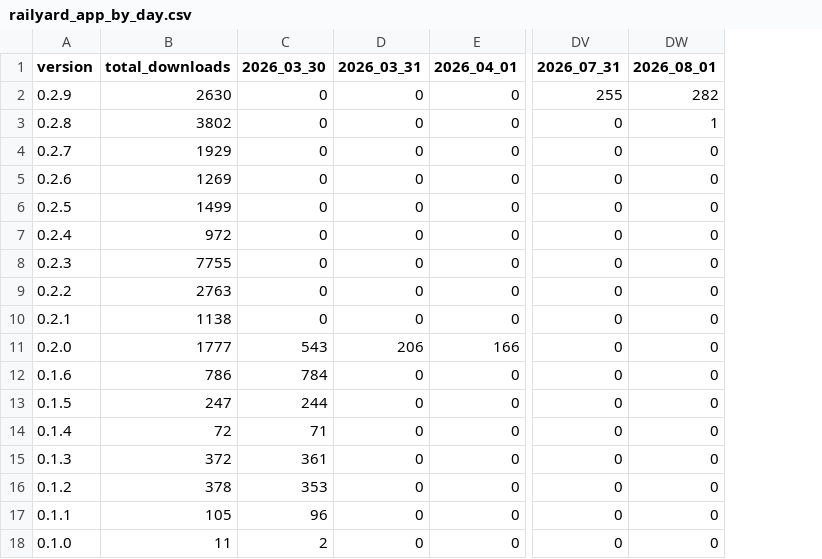
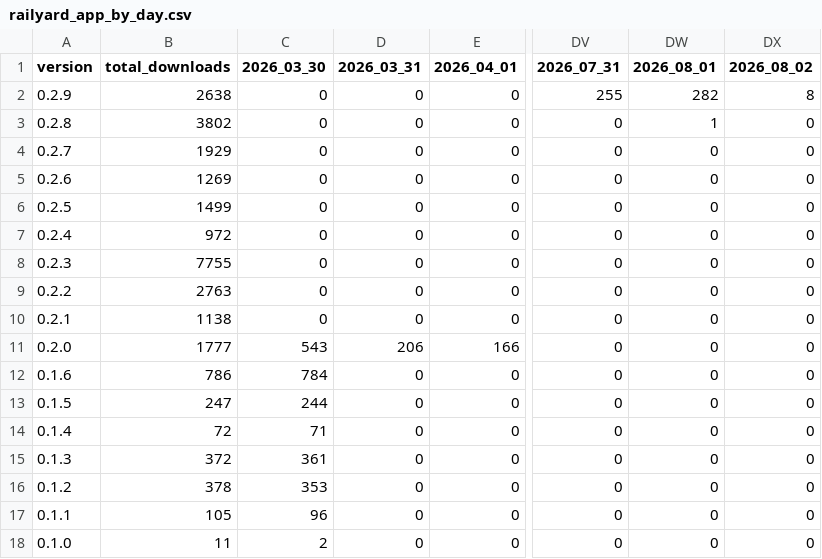
Before and after one commit to j4lambert/The-Railyard, a CSV file: analytics/railyard_app_by_day.csv, drawn as a sheet; only a part is shown, gaps mark what is left out; the diff names each change by its address in the sheet, - before the commit and + after, or states it on an @@ line.

```diff
--- a/analytics/railyard_app_by_day.csv
+++ b/analytics/railyard_app_by_day.csv
+column DX (2026_08_02), rows 2-18: 8 | 0 | 0 | 0 | 0 | 0 | 0 | 0 | 0 | 0 | 0 | 0 | 0 | 0 | 0 | 0 | 0
-B2 (total_downloads): 2630
+B2 (total_downloads): 2638
```
Also changed, not shown: analytics/railyard_app_downloads.csv, 6 other files.
